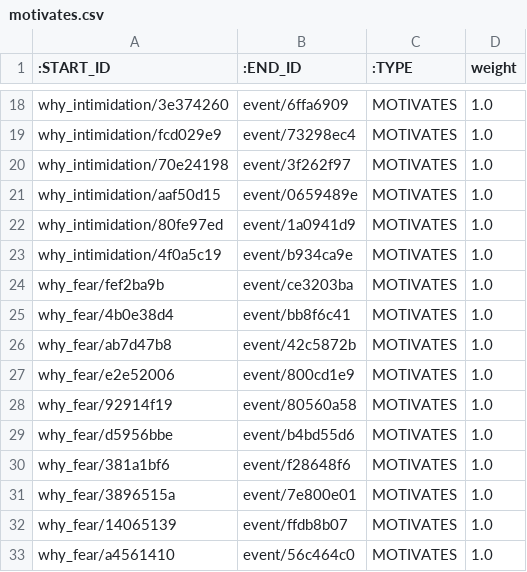
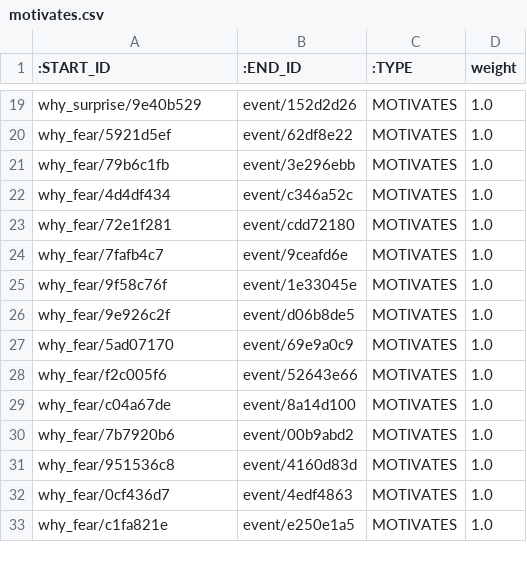
Before and after one commit to Xynovitch/Narrative-Causal-Graph, a CSV file: neo4j_csv/motivates.csv, drawn as a sheet; only a part is shown, gaps mark what is left out; removed rows and columns are numbered as before the commit, all else as after; the diff covers the shown part only; the diff names each change by its address in the sheet, - before the commit and + after, or states it on an @@ line.

```diff
--- a/neo4j_csv/motivates.csv
+++ b/neo4j_csv/motivates.csv
-A19 (:START_ID): why_intimidation/3e374260
+A19 (:START_ID): why_surprise/9e40b529
-B19 (:END_ID): event/6ffa6909
+B19 (:END_ID): event/152d2d26
-A20 (:START_ID): why_intimidation/fcd029e9
+A20 (:START_ID): why_fear/5921d5ef
-B20 (:END_ID): event/73298ec4
+B20 (:END_ID): event/62df8e22
-A21 (:START_ID): why_intimidation/70e24198
+A21 (:START_ID): why_fear/79b6c1fb
-B21 (:END_ID): event/3f262f97
+B21 (:END_ID): event/3e296ebb
-A22 (:START_ID): why_intimidation/aaf50d15
+A22 (:START_ID): why_fear/4d4df434
-B22 (:END_ID): event/0659489e
+B22 (:END_ID): event/c346a52c
-A23 (:START_ID): why_intimidation/80fe97ed
+A23 (:START_ID): why_fear/72e1f281
-B23 (:END_ID): event/1a0941d9
+B23 (:END_ID): event/cdd72180
-A24 (:START_ID): why_intimidation/4f0a5c19
+A24 (:START_ID): why_fear/7fafb4c7
-B24 (:END_ID): event/b934ca9e
+B24 (:END_ID): event/9ceafd6e
-A25 (:START_ID): why_fear/fef2ba9b
+A25 (:START_ID): why_fear/9f58c76f
-B25 (:END_ID): event/ce3203ba
+B25 (:END_ID): event/1e33045e
-A26 (:START_ID): why_fear/4b0e38d4
+A26 (:START_ID): why_fear/9e926c2f
-B26 (:END_ID): event/bb8f6c41
+B26 (:END_ID): event/d06b8de5
-A27 (:START_ID): why_fear/ab7d47b8
+A27 (:START_ID): why_fear/5ad07170
-B27 (:END_ID): event/42c5872b
+B27 (:END_ID): event/69e9a0c9
-A28 (:START_ID): why_fear/e2e52006
+A28 (:START_ID): why_fear/f2c005f6
-B28 (:END_ID): event/800cd1e9
+B28 (:END_ID): event/52643e66
-A29 (:START_ID): why_fear/92914f19
+A29 (:START_ID): why_fear/c04a67de
-B29 (:END_ID): event/80560a58
+B29 (:END_ID): event/8a14d100
-A30 (:START_ID): why_fear/d5956bbe
+A30 (:START_ID): why_fear/7b7920b6
-B30 (:END_ID): event/b4bd55d6
+B30 (:END_ID): event/00b9abd2
-row 30: why_fear/381a1bf6 | event/f28648f6 | MOTIVATES | 1.0
-A31 (:START_ID): why_fear/3896515a
+A31 (:START_ID): why_fear/951536c8
-B31 (:END_ID): event/7e800e01
+B31 (:END_ID): event/4160d83d
-A32 (:START_ID): why_fear/14065139
+A32 (:START_ID): why_fear/0cf436d7
-B32 (:END_ID): event/ffdb8b07
+B32 (:END_ID): event/4edf4863
-A33 (:START_ID): why_fear/a4561410
+A33 (:START_ID): why_fear/c1fa821e
-B33 (:END_ID): event/56c464c0
+B33 (:END_ID): event/e250e1a5
```
Also changed, not shown: 2 added rows, 6 removed rows and 108 edited cells elsewhere in this file, neo4j_csv/causes.csv, neo4j_csv/events.csv, 33 other files.
